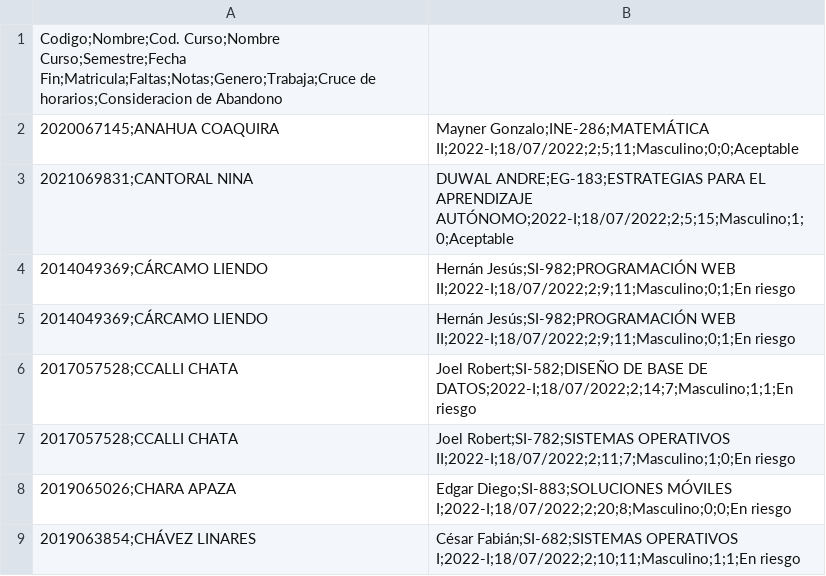
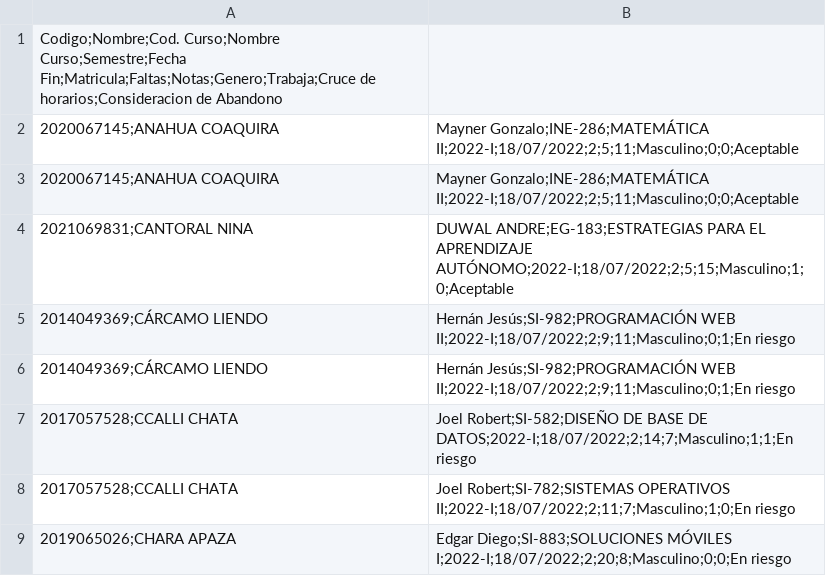
Before and after one commit to UPT-FAING-EPIS/proyecto-si885-2024-ii-u2-tg3melenhurtachinolopezbricecuadr, a CSV file: athena/dataset.csv, drawn as a sheet; only a part is shown; the shorter side is filled out with more unchanged rows; the diff names each change by its address in the sheet, - before the commit and + after, or states it on an @@ line.

Commit message:
Update dataset.csv

```diff
--- a/athena/dataset.csv
+++ b/athena/dataset.csv
+row 3: 2020067145;ANAHUA COAQUIRA | Mayner Gonzalo;INE-286;MATEMÁTICA II;2022-I;18/07/2022;2;5;11;Masculino;0;0;Aceptable
```
